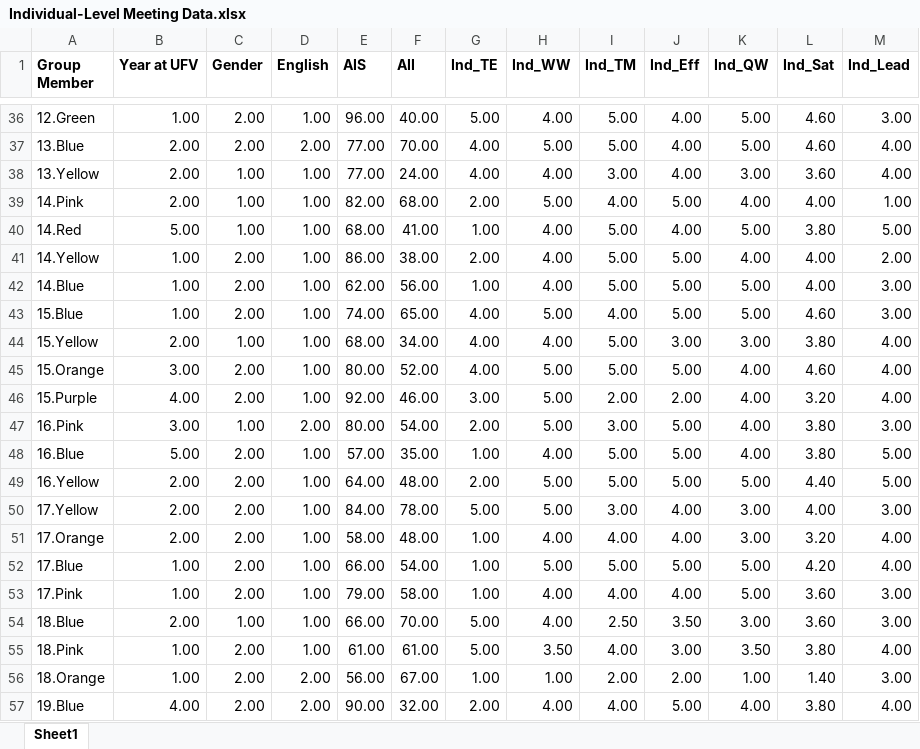
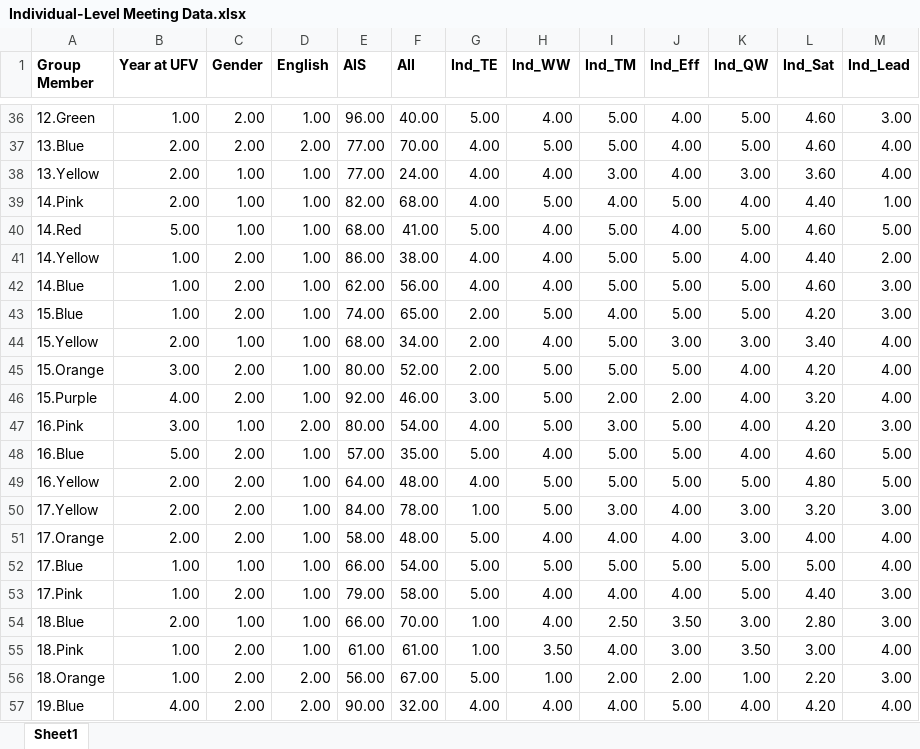
Before and after one commit to gmfraser/gap-corpus, an Excel workbook: Final-Corpus-Transcripts-Annotations-Data/Group-Individual-Data/Individual-Level Meeting Data.xlsx, sheet Sheet1, drawn as a sheet; only a part is shown, gaps mark what is left out; values as stored, in another font and other column widths than the file's, no borders; the diff covers the shown part only; the diff names each change by its address in the sheet, - before the commit and + after, or states it on an @@ line.

Commit message:
fixing some erroneous values in the spreadsheets

```diff
--- a/Final-Corpus-Transcripts-Annotations-Data/Group-Individual-Data/Individual-Level Meeting Data.xlsx (sheet Sheet1)
+++ b/Final-Corpus-Transcripts-Annotations-Data/Group-Individual-Data/Individual-Level Meeting Data.xlsx (sheet Sheet1)
-G39 (Ind_TE): 2.00
+G39 (Ind_TE): 4.00
-L39 (Ind_Sat): 4.00
+L39 (Ind_Sat): 4.40
-G40 (Ind_TE): 1.00
+G40 (Ind_TE): 5.00
-L40 (Ind_Sat): 3.80
+L40 (Ind_Sat): 4.60
-G41 (Ind_TE): 2.00
+G41 (Ind_TE): 4.00
-L41 (Ind_Sat): 4.00
+L41 (Ind_Sat): 4.40
-G42 (Ind_TE): 1.00
+G42 (Ind_TE): 4.00
-L42 (Ind_Sat): 4.00
+L42 (Ind_Sat): 4.60
-G43:G45 (Ind_TE): 4.00
+G43:G45 (Ind_TE): 2.00
-L43 (Ind_Sat): 4.60
+L43 (Ind_Sat): 4.20
-L44 (Ind_Sat): 3.80
+L44 (Ind_Sat): 3.40
-L45 (Ind_Sat): 4.60
+L45 (Ind_Sat): 4.20
-G47 (Ind_TE): 2.00
+G47 (Ind_TE): 4.00
-L47 (Ind_Sat): 3.80
+L47 (Ind_Sat): 4.20
-G48 (Ind_TE): 1.00
+G48 (Ind_TE): 5.00
-L48 (Ind_Sat): 3.80
+L48 (Ind_Sat): 4.60
-G49 (Ind_TE): 2.00
+G49 (Ind_TE): 4.00
-L49 (Ind_Sat): 4.40
+L49 (Ind_Sat): 4.80
-G50 (Ind_TE): 5.00
+G50 (Ind_TE): 1.00
-L50 (Ind_Sat): 4.00
+L50 (Ind_Sat): 3.20
-G51:G53 (Ind_TE): 1.00
+G51:G53 (Ind_TE): 5.00
-L51 (Ind_Sat): 3.20
+L51 (Ind_Sat): 4.00
-C52 (Gender): 2.00
+C52 (Gender): 1.00
-L52 (Ind_Sat): 4.20
+L52 (Ind_Sat): 5.00
-L53 (Ind_Sat): 3.60
+L53 (Ind_Sat): 4.40
-G54:G55 (Ind_TE): 5.00
+G54:G55 (Ind_TE): 1.00
-L54 (Ind_Sat): 3.60
+L54 (Ind_Sat): 2.80
-L55 (Ind_Sat): 3.80
+L55 (Ind_Sat): 3.00
-G56 (Ind_TE): 1.00
+G56 (Ind_TE): 5.00
-L56 (Ind_Sat): 1.40
+L56 (Ind_Sat): 2.20
-G57 (Ind_TE): 2.00
+G57 (Ind_TE): 4.00
-L57 (Ind_Sat): 3.80
+L57 (Ind_Sat): 4.20
```
Also changed, not shown: 53 edited cells elsewhere in this sheet, formulas that keep their value, Final-Corpus-Transcripts-Annotations-Data/Group-Individual-Data/Group-Level Meeting Data.xlsx.
